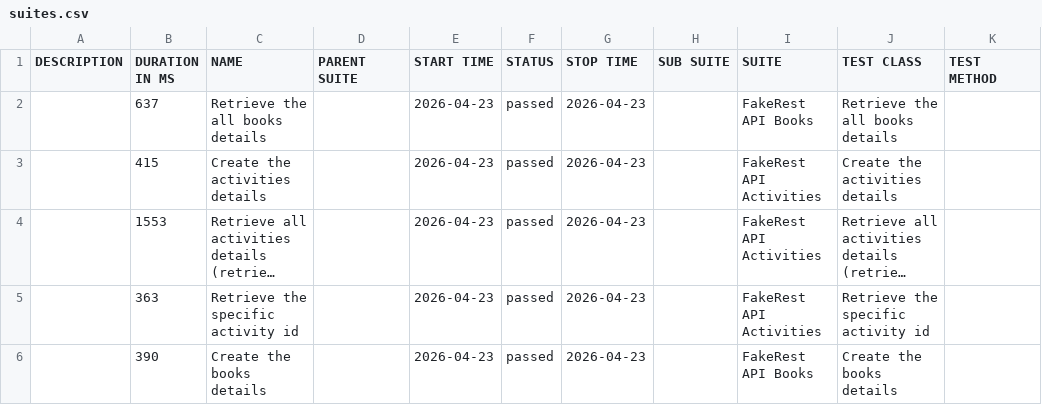
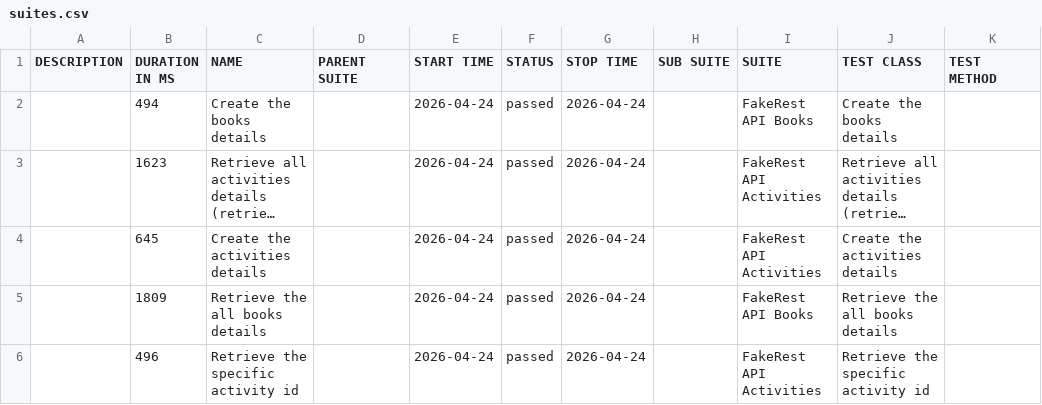
Before and after one commit to BalajiRamudu/API_Testing_Practice, a CSV file: data/suites.csv, drawn as a sheet; long unchanged cells end in …; removed rows and columns are numbered as before the commit, all else as after; the diff names each change by its address in the sheet, - before the commit and + after, or states it on an @@ line.

```diff
--- a/data/suites.csv
+++ b/data/suites.csv
-B2 (DURATION IN MS): 637
+B2 (DURATION IN MS): 494
-C2 (NAME): Retrieve the all books details
+C2 (NAME): Create the books details
-E2 (START TIME): 2026-04-23
+E2 (START TIME): 2026-04-24
-G2 (STOP TIME): 2026-04-23
+G2 (STOP TIME): 2026-04-24
-J2 (TEST CLASS): Retrieve the all books details
+J2 (TEST CLASS): Create the books details
-row 3:  | 415 | Create the activities details |  | 2026-04-23 | passed | 2026-04-23 |  | FakeRest API Activities | Create the activities details
-B3 (DURATION IN MS): 1553
+B3 (DURATION IN MS): 1623
-E3 (START TIME): 2026-04-23
+E3 (START TIME): 2026-04-24
-G3 (STOP TIME): 2026-04-23
+G3 (STOP TIME): 2026-04-24
+row 4:  | 645 | Create the activities details |  | 2026-04-24 | passed | 2026-04-24 |  | FakeRest API Activities | Create the activities details
+row 5:  | 1809 | Retrieve the all books details |  | 2026-04-24 | passed | 2026-04-24 |  | FakeRest API Books | Retrieve the all books details
-B6 (DURATION IN MS): 363
+B6 (DURATION IN MS): 496
-E6 (START TIME): 2026-04-23
+E6 (START TIME): 2026-04-24
-G6 (STOP TIME): 2026-04-23
+G6 (STOP TIME): 2026-04-24
-row 6:  | 390 | Create the books details |  | 2026-04-23 | passed | 2026-04-23 |  | FakeRest API Books | Create the books details
```
Also changed, not shown: data/behaviors.csv, 24 other files.
